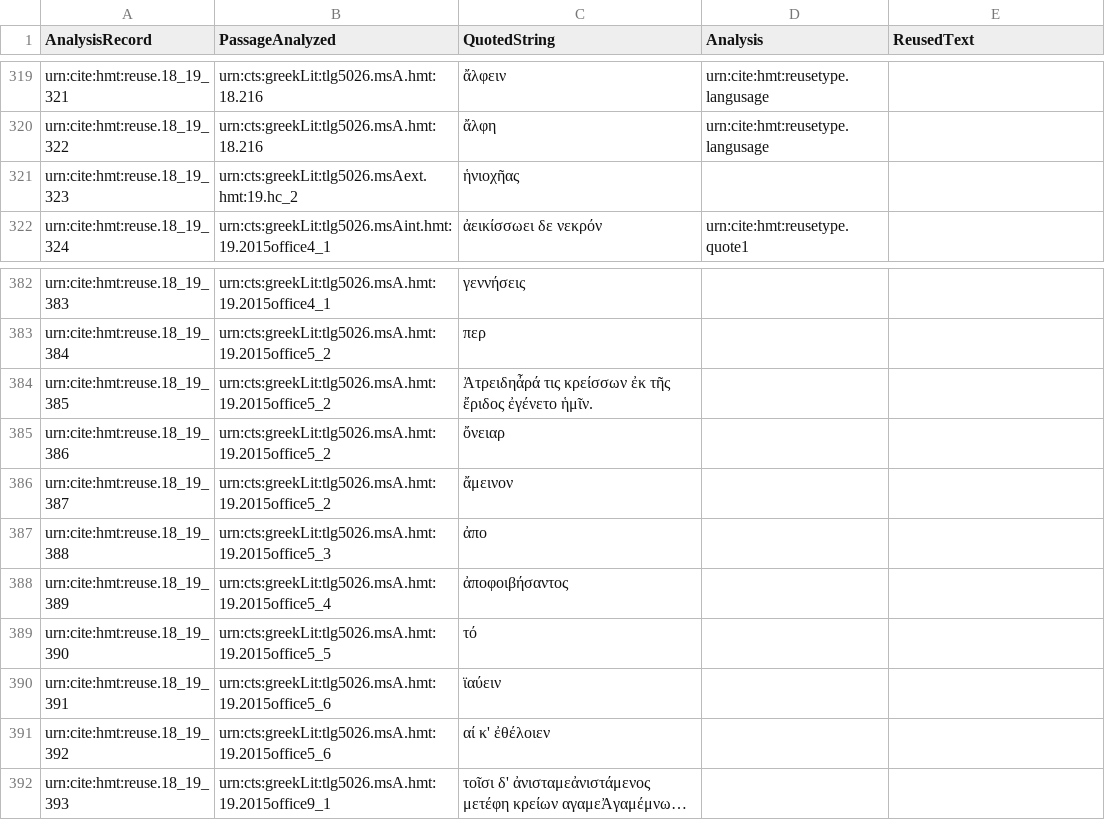
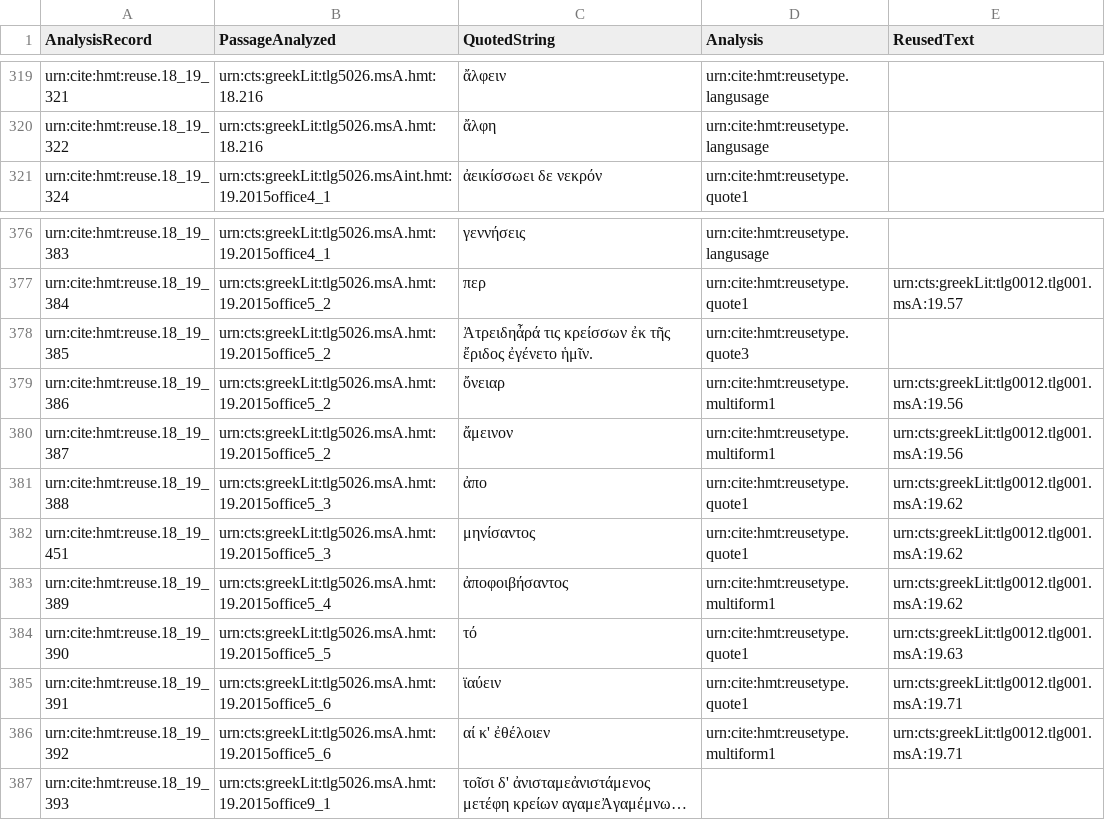
Before and after one commit to hmteditors/closed-hc-il18, a CSV file: venA/collections/reuse_18_19.csv, drawn as a sheet; only a part is shown, gaps mark what is left out; long unchanged cells end in …; removed rows and columns are numbered as before the commit, all else as after; the diff covers the shown part only; the diff names each change by its address in the sheet, - before the commit and + after, or states it on an @@ line.

Commit message:
Update reuse_18_19.csv

```diff
--- a/venA/collections/reuse_18_19.csv
+++ b/venA/collections/reuse_18_19.csv
-row 321: urn:cite:hmt:reuse.18_19_323 | urn:cts:greekLit:tlg5026.msAext.hmt:19.hc_2 | ἡνιοχῆας
-D376 (Analysis): (empty)
+D376 (Analysis): urn:cite:hmt:reusetype.langusage
-D377 (Analysis): (empty)
+D377 (Analysis): urn:cite:hmt:reusetype.quote1
-E377 (ReusedText): (empty)
+E377 (ReusedText): urn:cts:greekLit:tlg0012.tlg001.msA:19.57
-D378 (Analysis): (empty)
+D378 (Analysis): urn:cite:hmt:reusetype.quote3
-D379:D380 (Analysis): (empty)
+D379:D380 (Analysis): urn:cite:hmt:reusetype.multiform1
-E379:E380 (ReusedText): (empty)
+E379:E380 (ReusedText): urn:cts:greekLit:tlg0012.tlg001.msA:19.56
-D381 (Analysis): (empty)
+D381 (Analysis): urn:cite:hmt:reusetype.quote1
-E381 (ReusedText): (empty)
+E381 (ReusedText): urn:cts:greekLit:tlg0012.tlg001.msA:19.62
+row 382: urn:cite:hmt:reuse.18_19_451 | urn:cts:greekLit:tlg5026.msA.hmt:19.2015office5_3 | μηνίσαντος | urn:cite:hmt:reusetype.quote1 | urn:cts:greekLit:tlg0012.tlg001.msA:19.62
-D383 (Analysis): (empty)
+D383 (Analysis): urn:cite:hmt:reusetype.multiform1
-E383 (ReusedText): (empty)
+E383 (ReusedText): urn:cts:greekLit:tlg0012.tlg001.msA:19.62
-D384:D385 (Analysis): (empty)
+D384:D385 (Analysis): urn:cite:hmt:reusetype.quote1
-E384 (ReusedText): (empty)
+E384 (ReusedText): urn:cts:greekLit:tlg0012.tlg001.msA:19.63
-E385:E386 (ReusedText): (empty)
+E385:E386 (ReusedText): urn:cts:greekLit:tlg0012.tlg001.msA:19.71
-D386 (Analysis): (empty)
+D386 (Analysis): urn:cite:hmt:reusetype.multiform1
```
Also changed, not shown: 5 removed rows and 31 edited cells elsewhere in this file.
